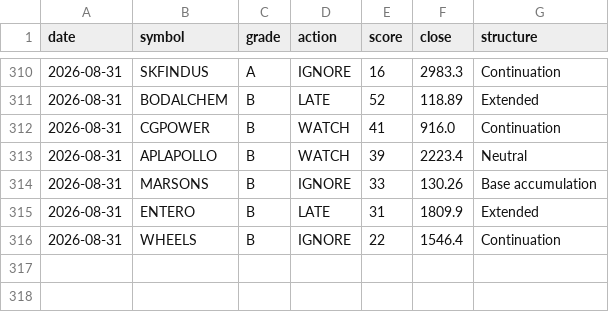
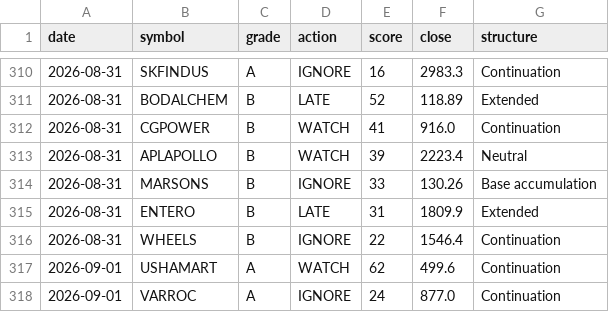
Before and after one commit to CGK0101/Smart-Money-Screener, a CSV file: data/signals.csv, drawn as a sheet; only a part is shown, gaps mark what is left out.

```diff
--- a/data/signals.csv
+++ b/data/signals.csv
@@ -316 +316,3 @@ date,symbol,grade,action,score,close,structure
 2026-08-31,WHEELS,B,IGNORE,22,1546.4,Continuation
+2026-09-01,USHAMART,A,WATCH,62,499.6,Continuation
+2026-09-01,VARROC,A,IGNORE,24,877.0,Continuation
```
Also changed, not shown: data/events/fo_oi.csv, data/fo_metrics.csv, 4 other files.
